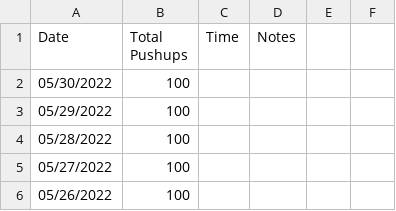
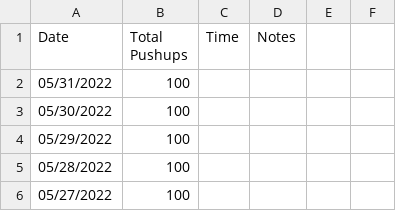
Before and after one commit to higgins/higgins.github.com, a CSV file: pushups.csv, drawn as a sheet; only a part is shown; the shorter side is filled out with more unchanged rows.

Commit message:
daily log, pushups, walking 05/31/2022

```diff
--- a/pushups.csv
+++ b/pushups.csv
@@ -1,2 +1,3 @@
 Date,Total Pushups, Time, Notes
+05/31/2022,100
 05/30/2022,100
```
Also changed, not shown: 1 other file.
